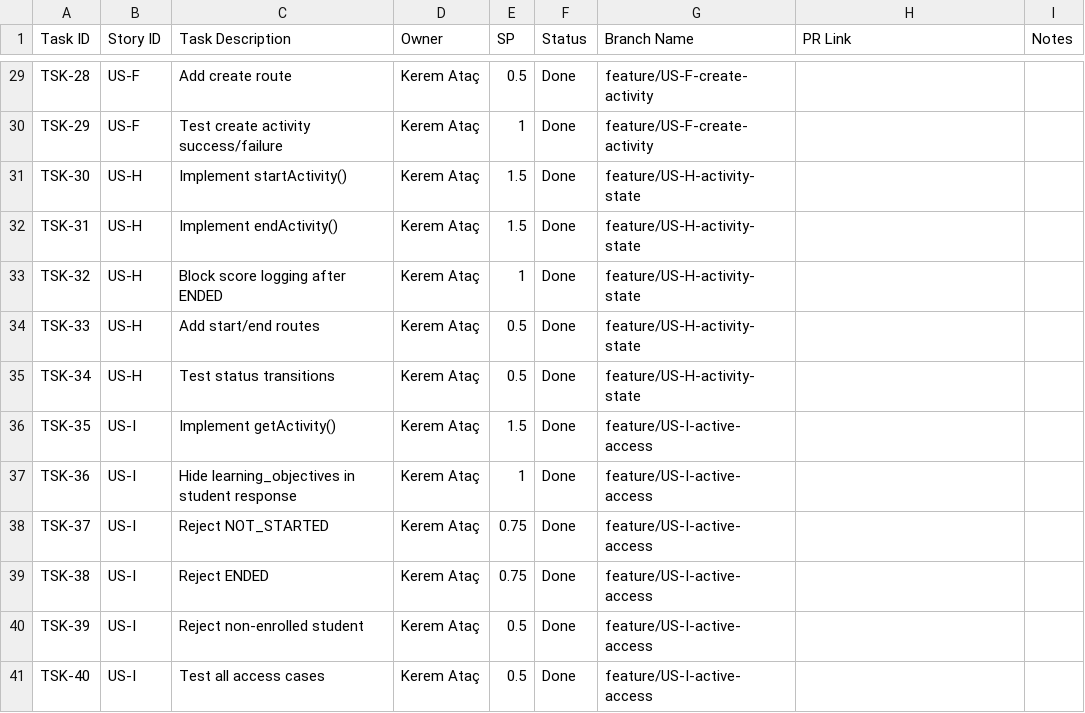
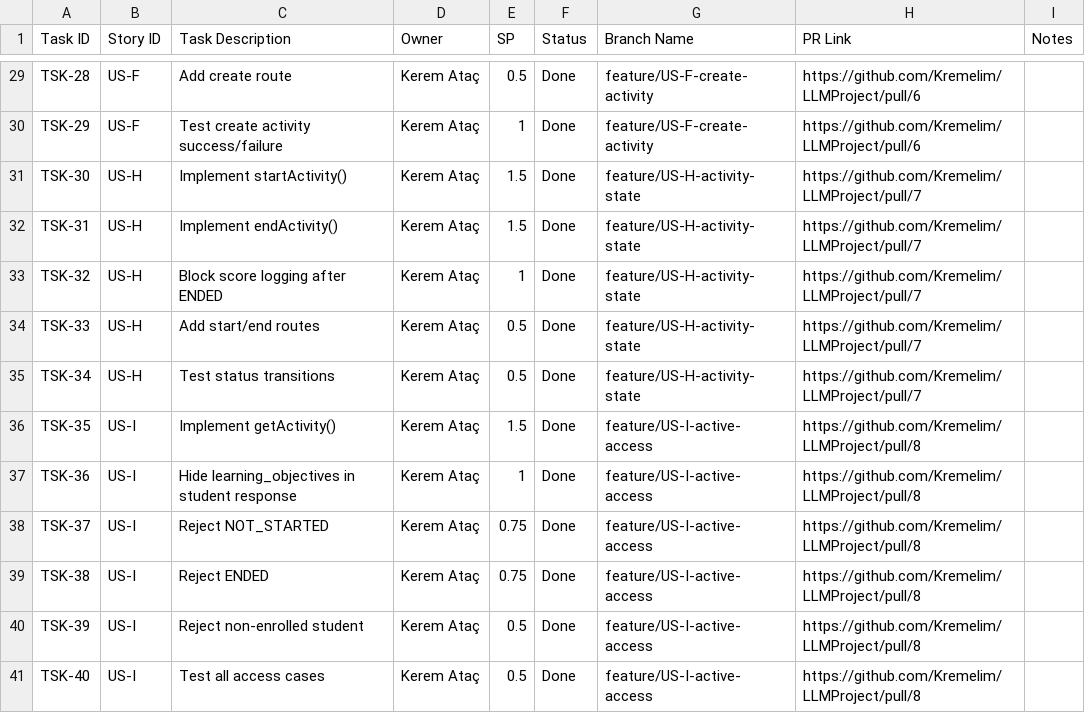
Before and after one commit to Kremelim/LLMProject, a CSV file: evidence/G00_S1_SPRINT_BACKLOG_2026-05-11.csv, drawn as a sheet; only a part is shown, gaps mark what is left out; the diff covers the shown part only; the diff names each change by its address in the sheet, - before the commit and + after, or states it on an @@ line.

```diff
--- a/evidence/G00_S1_SPRINT_BACKLOG_2026-05-11.csv
+++ b/evidence/G00_S1_SPRINT_BACKLOG_2026-05-11.csv
-H29:H30 (PR Link): (empty)
+H29:H30 (PR Link): https://github.com/Kremelim/LLMProject/pull/6
-H31:H35 (PR Link): (empty)
+H31:H35 (PR Link): https://github.com/Kremelim/LLMProject/pull/7
-H36:H41 (PR Link): (empty)
+H36:H41 (PR Link): https://github.com/Kremelim/LLMProject/pull/8
```
Also changed, not shown: 28 edited cells elsewhere in this file, 8 other files.
